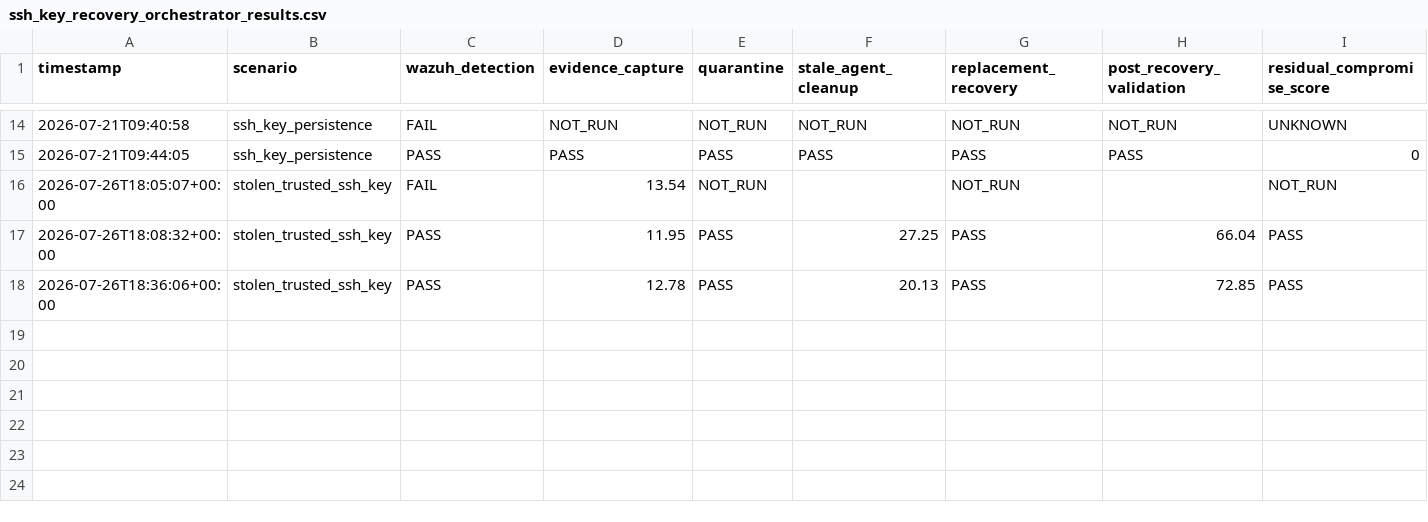
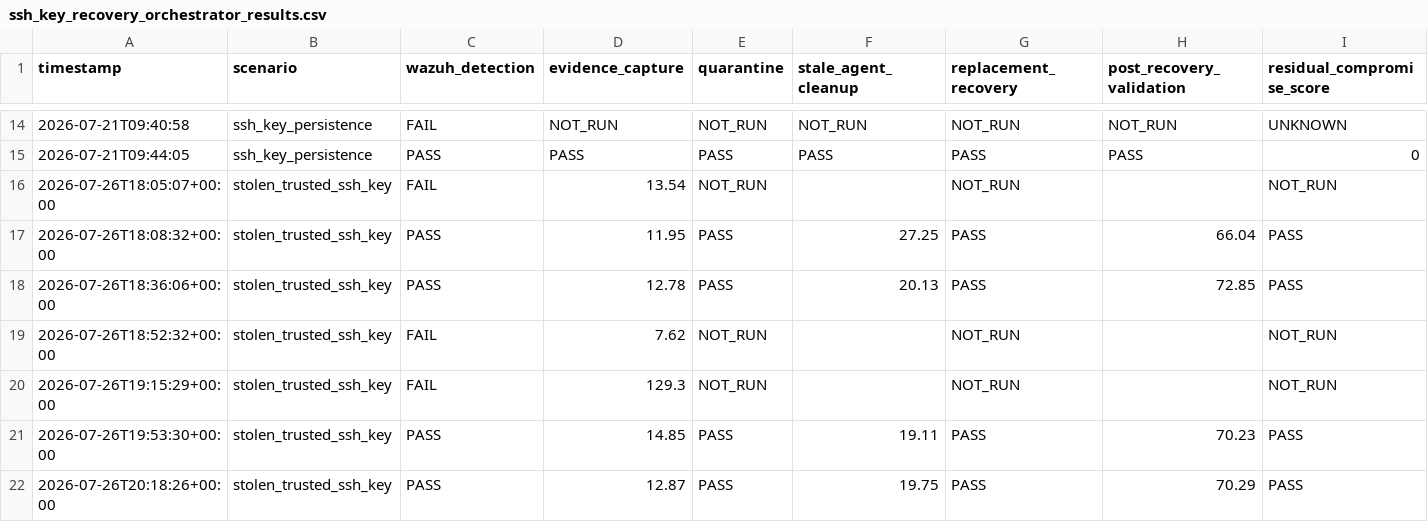
Before and after one commit to NAYMLESS008/iac-self-healing-thesis, a CSV file: results/ssh_key_recovery_orchestrator_results.csv, drawn as a sheet; only a part is shown, gaps mark what is left out; rows hold the shown columns only; the diff names each change by its address in the sheet, - before the commit and + after, or states it on an @@ line.

Commit message:
Add systemd persistence recovery workflow

```diff
--- a/results/ssh_key_recovery_orchestrator_results.csv
+++ b/results/ssh_key_recovery_orchestrator_results.csv
+row 19: 2026-07-26T18:52:32+00:00 | stolen_trusted_ssh_key | FAIL | 7.62 | NOT_RUN |  | NOT_RUN |  | NOT_RUN
+row 20: 2026-07-26T19:15:29+00:00 | stolen_trusted_ssh_key | FAIL | 129.3 | NOT_RUN |  | NOT_RUN |  | NOT_RUN
+row 21: 2026-07-26T19:53:30+00:00 | stolen_trusted_ssh_key | PASS | 14.85 | PASS | 19.11 | PASS | 70.23 | PASS
+row 22: 2026-07-26T20:18:26+00:00 | stolen_trusted_ssh_key | PASS | 12.87 | PASS | 19.75 | PASS | 70.29 | PASS
```
Also changed, not shown: results/ssh_key_rotation_results.csv, 9 other files.
